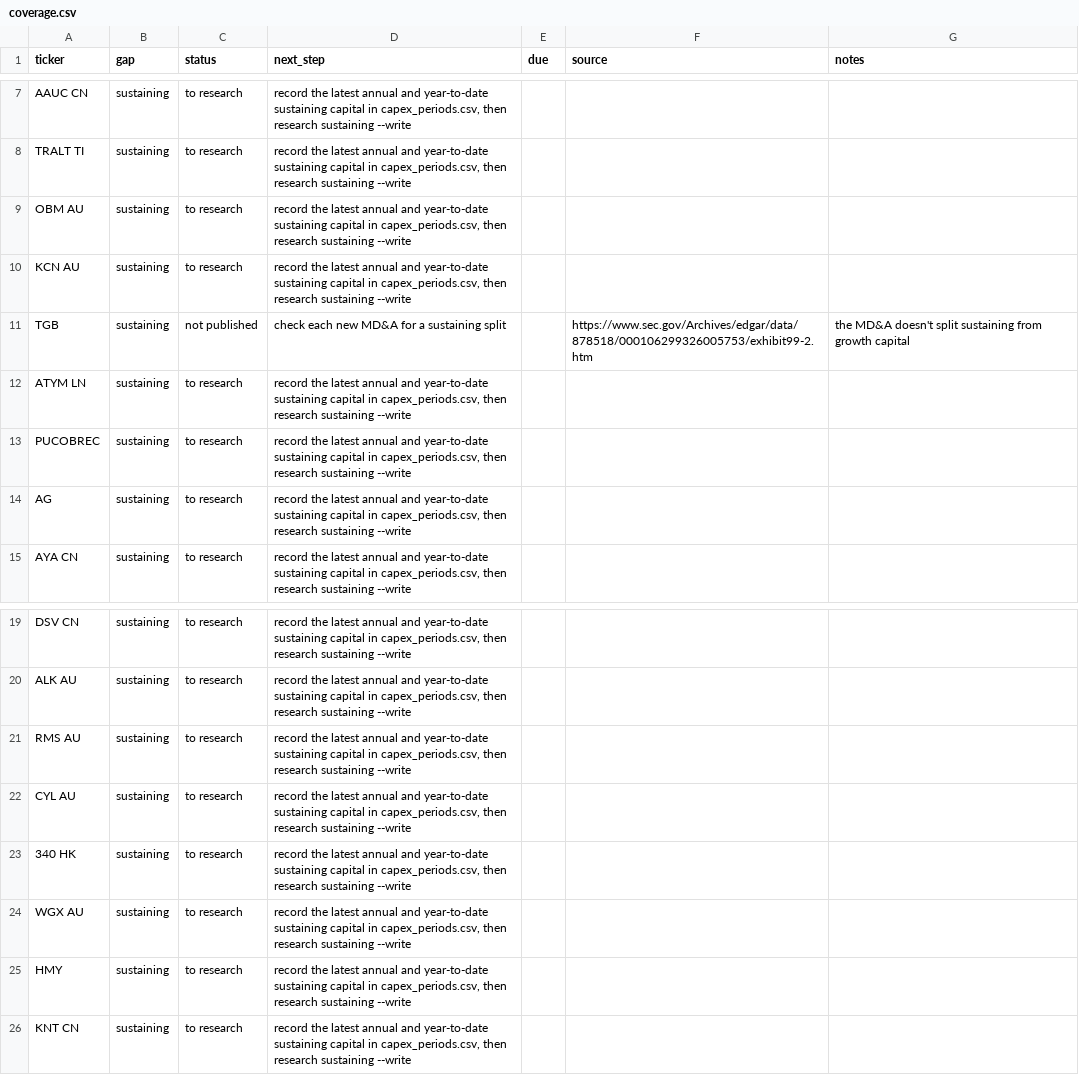
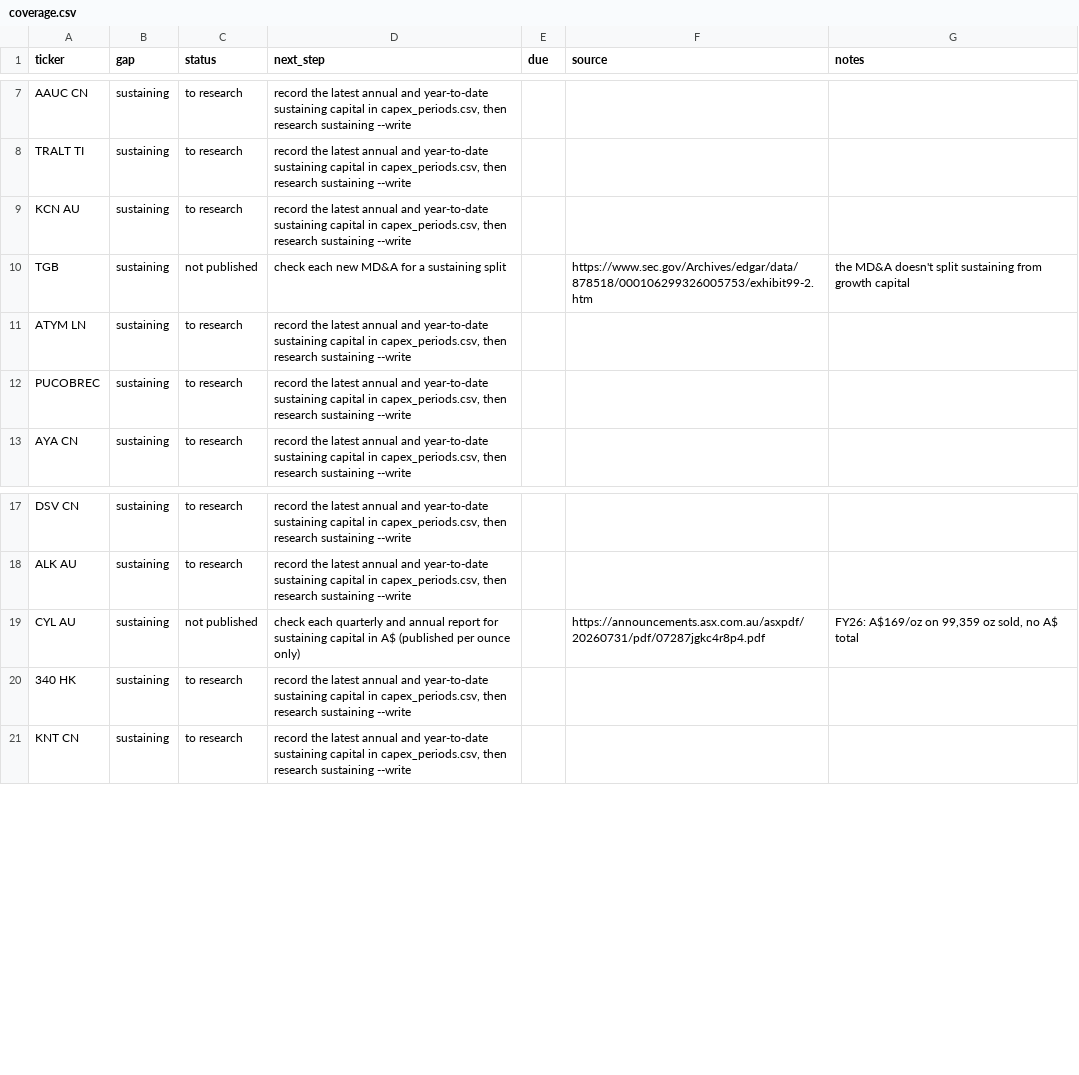
Before and after one commit to rmvw96-spec/mining-company-valuations, a CSV file: data/research/coverage.csv, drawn as a sheet; only a part is shown, gaps mark what is left out.

Commit message:
Coverage backlog: First Majestic (Los Gatos grossed up to 100%), Harmony (gold AISC, CSA not split), Ramelius, Westgold and Ora Banda (capitalized development in AISC counted); Catalyst marked not published (per ounce only); CLAUDE.md records the three rules (the user, Nov 23) and the ASX scripted route

```diff
--- a/data/research/coverage.csv
+++ b/data/research/coverage.csv
@@ -8,3 +8,2 @@ AAUC CN,sustaining,to research,"record the latest annual and year-to-date sustai
 TRALT TI,sustaining,to research,"record the latest annual and year-to-date sustaining capital in capex_periods.csv, then research sustaining --write",,,
-OBM AU,sustaining,to research,"record the latest annual and year-to-date sustaining capital in capex_periods.csv, then research sustaining --write",,,
 KCN AU,sustaining,to research,"record the latest annual and year-to-date sustaining capital in capex_periods.csv, then research sustaining --write",,,
@@ -13,3 +12,2 @@ ATYM LN,sustaining,to research,"record the latest annual and year-to-date sustai
 PUCOBREC,sustaining,to research,"record the latest annual and year-to-date sustaining capital in capex_periods.csv, then research sustaining --write",,,
-AG,sustaining,to research,"record the latest annual and year-to-date sustaining capital in capex_periods.csv, then research sustaining --write",,,
 AYA CN,sustaining,to research,"record the latest annual and year-to-date sustaining capital in capex_periods.csv, then research sustaining --write",,,
@@ -20,7 +18,4 @@ DSV CN,sustaining,to research,"record the latest annual and year-to-date sustain
 ALK AU,sustaining,to research,"record the latest annual and year-to-date sustaining capital in capex_periods.csv, then research sustaining --write",,,
-RMS AU,sustaining,to research,"record the latest annual and year-to-date sustaining capital in capex_periods.csv, then research sustaining --write",,,
-CYL AU,sustaining,to research,"record the latest annual and year-to-date sustaining capital in capex_periods.csv, then research sustaining --write",,,
+CYL AU,sustaining,not published,check each quarterly and annual report for sustaining capital in A$ (published per ounce only),,https://announcements.asx.com.au/asxpdf/20260731/pdf/07287jgkc4r8p4.pdf,"FY26: A$169/oz on 99,359 oz sold, no A$ total"
 340 HK,sustaining,to research,"record the latest annual and year-to-date sustaining capital in capex_periods.csv, then research sustaining --write",,,
-WGX AU,sustaining,to research,"record the latest annual and year-to-date sustaining capital in capex_periods.csv, then research sustaining --write",,,
-HMY,sustaining,to research,"record the latest annual and year-to-date sustaining capital in capex_periods.csv, then research sustaining --write",,,
 KNT CN,sustaining,to research,"record the latest annual and year-to-date sustaining capital in capex_periods.csv, then research sustaining --write",,,
```
Also changed, not shown: data/research/capex_periods.csv, data/research/pnav_companies.csv, 2 other files.
